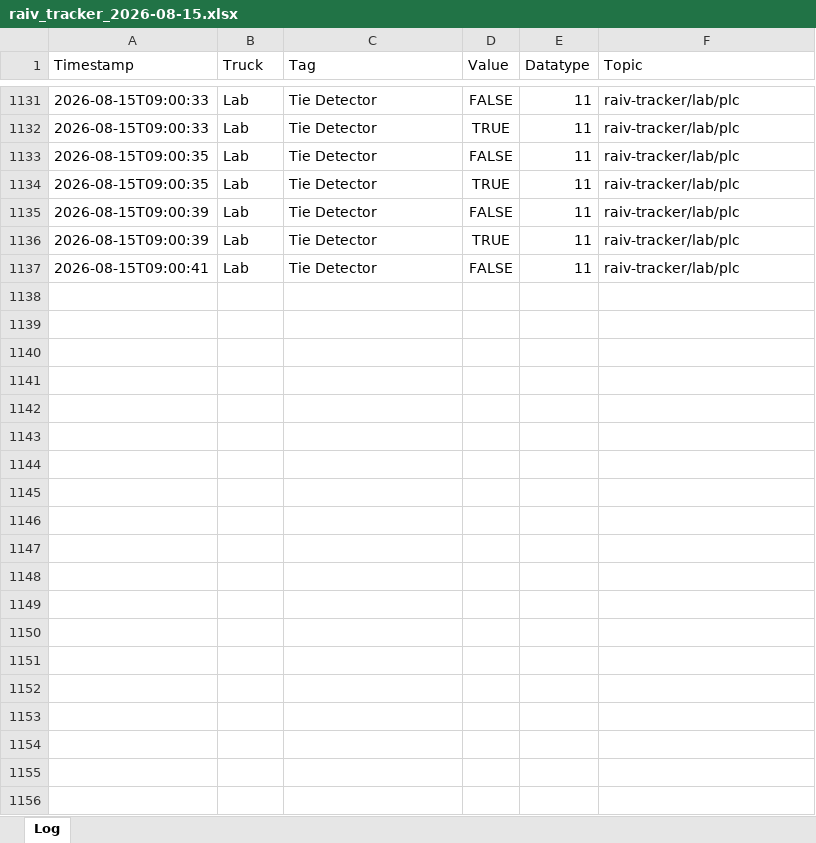
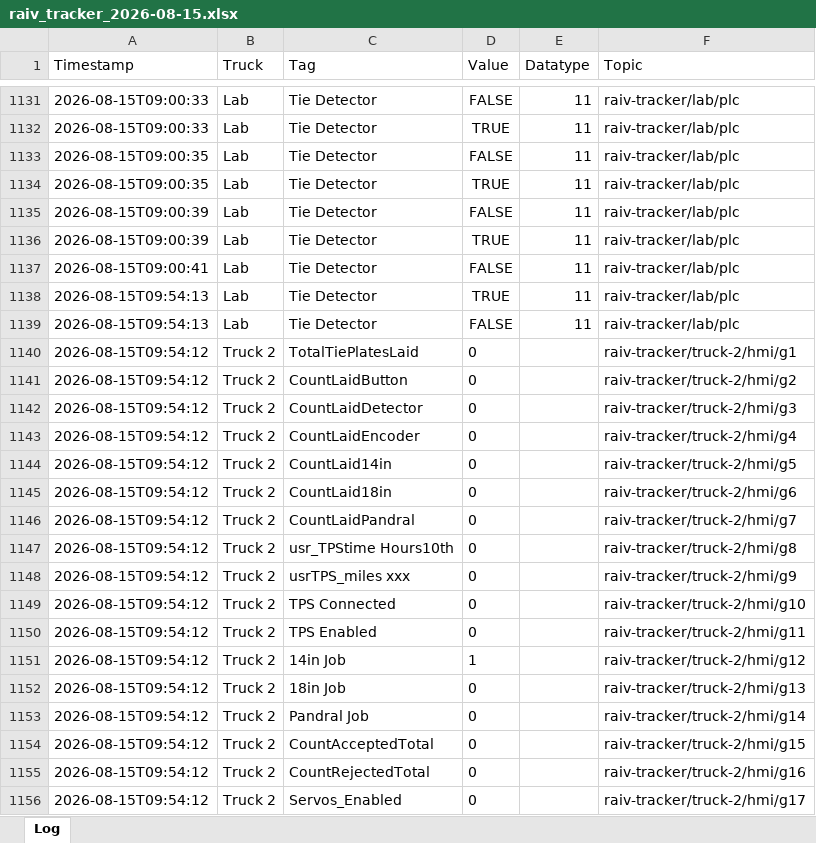
Before and after one commit to cotyc-bbrailtech/Raiv-trucks, an Excel workbook: logs/raiv_tracker_2026-08-15.xlsx, sheet Log, drawn as a sheet; only a part is shown, gaps mark what is left out; values as stored, in another font and other column widths than the file's, no borders; the diff covers the shown part only; the diff names each change by its address in the sheet, - before the commit and + after, or states it on an @@ line.

```diff
--- a/logs/raiv_tracker_2026-08-15.xlsx (sheet Log)
+++ b/logs/raiv_tracker_2026-08-15.xlsx (sheet Log)
+row 1138: 2026-08-15T09:54:13 | Lab | Tie Detector | TRUE | 11 | raiv-tracker/lab/plc
+row 1139: 2026-08-15T09:54:13 | Lab | Tie Detector | FALSE | 11 | raiv-tracker/lab/plc
+row 1140: 2026-08-15T09:54:12 | Truck 2 | TotalTiePlatesLaid | 0 |  | raiv-tracker/truck-2/hmi/g1
+row 1141: 2026-08-15T09:54:12 | Truck 2 | CountLaidButton | 0 |  | raiv-tracker/truck-2/hmi/g2
+row 1142: 2026-08-15T09:54:12 | Truck 2 | CountLaidDetector | 0 |  | raiv-tracker/truck-2/hmi/g3
+row 1143: 2026-08-15T09:54:12 | Truck 2 | CountLaidEncoder | 0 |  | raiv-tracker/truck-2/hmi/g4
+row 1144: 2026-08-15T09:54:12 | Truck 2 | CountLaid14in | 0 |  | raiv-tracker/truck-2/hmi/g5
+row 1145: 2026-08-15T09:54:12 | Truck 2 | CountLaid18in | 0 |  | raiv-tracker/truck-2/hmi/g6
+row 1146: 2026-08-15T09:54:12 | Truck 2 | CountLaidPandral | 0 |  | raiv-tracker/truck-2/hmi/g7
+row 1147: 2026-08-15T09:54:12 | Truck 2 | usr_TPStime Hours10th | 0 |  | raiv-tracker/truck-2/hmi/g8
+row 1148: 2026-08-15T09:54:12 | Truck 2 | usrTPS_miles xxx | 0 |  | raiv-tracker/truck-2/hmi/g9
+row 1149: 2026-08-15T09:54:12 | Truck 2 | TPS Connected | 0 |  | raiv-tracker/truck-2/hmi/g10
+row 1150: 2026-08-15T09:54:12 | Truck 2 | TPS Enabled | 0 |  | raiv-tracker/truck-2/hmi/g11
+row 1151: 2026-08-15T09:54:12 | Truck 2 | 14in Job | 1 |  | raiv-tracker/truck-2/hmi/g12
+row 1152: 2026-08-15T09:54:12 | Truck 2 | 18in Job | 0 |  | raiv-tracker/truck-2/hmi/g13
+row 1153: 2026-08-15T09:54:12 | Truck 2 | Pandral Job | 0 |  | raiv-tracker/truck-2/hmi/g14
+row 1154: 2026-08-15T09:54:12 | Truck 2 | CountAcceptedTotal | 0 |  | raiv-tracker/truck-2/hmi/g15
+row 1155: 2026-08-15T09:54:12 | Truck 2 | CountRejectedTotal | 0 |  | raiv-tracker/truck-2/hmi/g16
+row 1156: 2026-08-15T09:54:12 | Truck 2 | Servos_Enabled | 0 |  | raiv-tracker/truck-2/hmi/g17
```
Also changed, not shown: 199 added rows elsewhere in this sheet.
